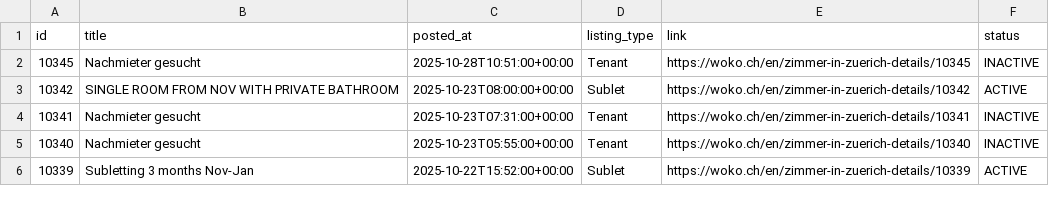
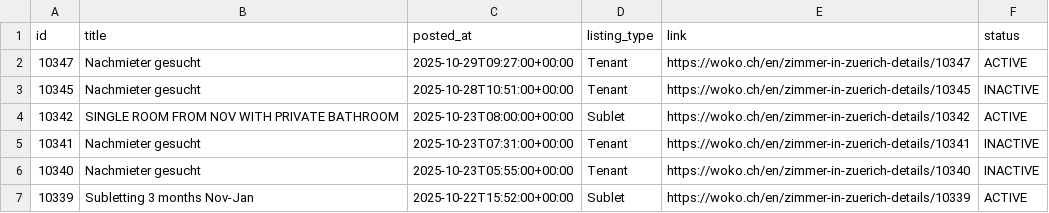
Before and after one commit to kvadityasrivatsa/woko-scraper, a CSV file: data/woko_listings.csv, drawn as a sheet; only a part is shown; the diff names each change by its address in the sheet, - before the commit and + after, or states it on an @@ line.

```diff
--- a/data/woko_listings.csv
+++ b/data/woko_listings.csv
+row 2: 10347 | Nachmieter gesucht | 2025-10-29T09:27:00+00:00 | Tenant | https://woko.ch/en/zimmer-in-zuerich-details/10347 | ACTIVE
```
